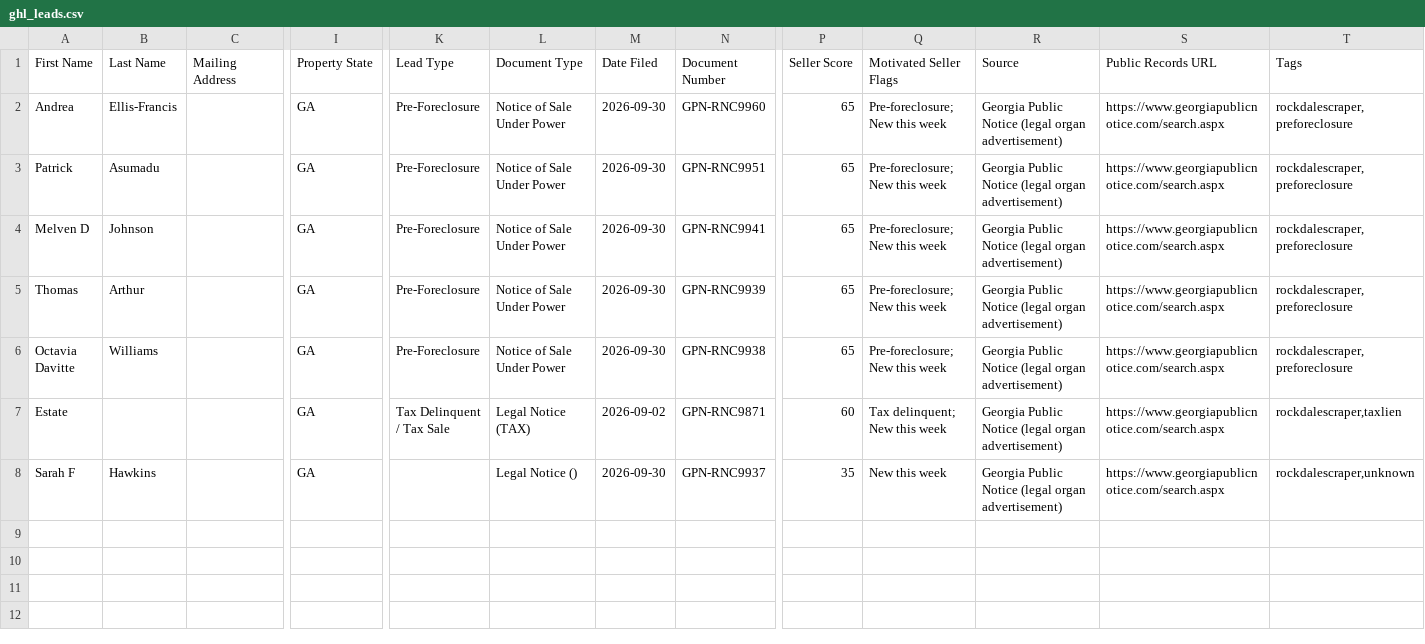
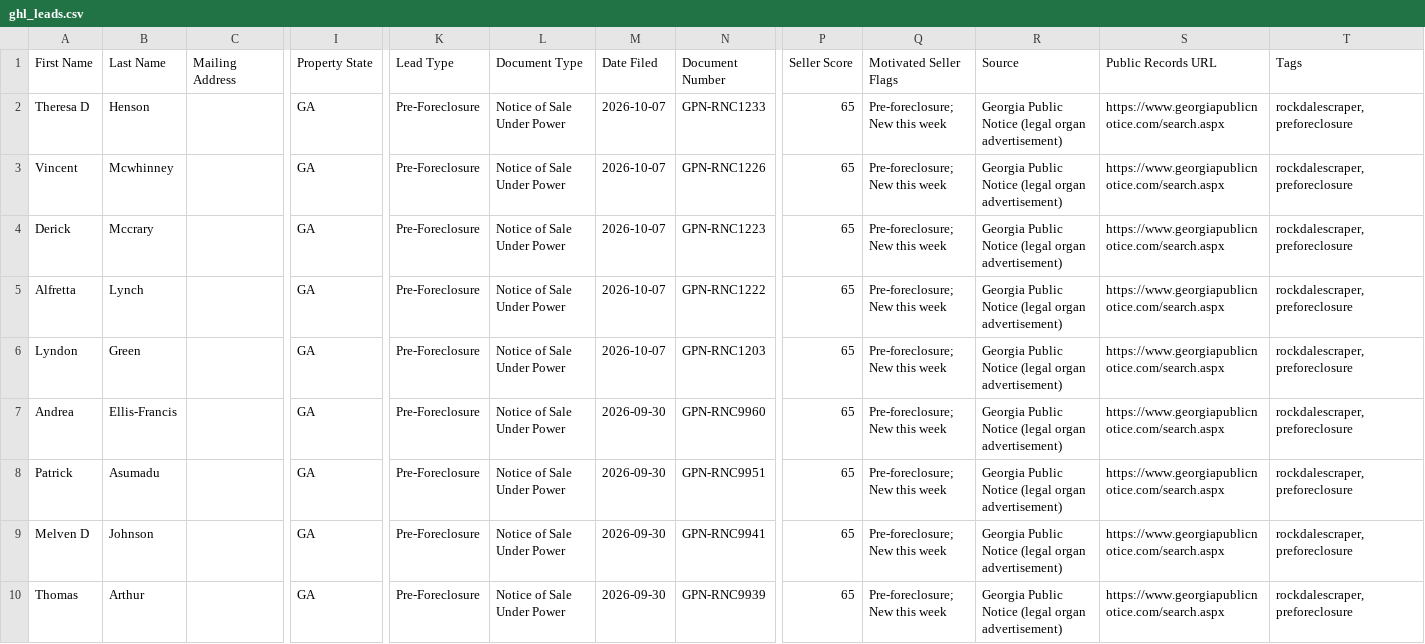
Before and after one commit to terrellkday/Rockdale-Leads-Scraper, a CSV file: data/ghl_leads.csv, drawn as a sheet; only a part is shown, gaps mark what is left out; the shorter side is filled out with more unchanged rows; rows hold the shown columns only; the diff names each change by its address in the sheet, - before the commit and + after, or states it on an @@ line.

```diff
--- a/data/ghl_leads.csv
+++ b/data/ghl_leads.csv
+row 2: Theresa D | Henson |  | GA | Pre-Foreclosure | Notice of Sale Under Power | 2026-10-07 | GPN-RNC1233 | 65 | Pre-foreclosure; New this week | Georgia Public Notice (legal organ advertisement) | https://www.georgiapublicnotice.com/search.aspx | rockdalescraper,preforeclosure
+row 3: Vincent | Mcwhinney |  | GA | Pre-Foreclosure | Notice of Sale Under Power | 2026-10-07 | GPN-RNC1226 | 65 | Pre-foreclosure; New this week | Georgia Public Notice (legal organ advertisement) | https://www.georgiapublicnotice.com/search.aspx | rockdalescraper,preforeclosure
+row 4: Derick | Mccrary |  | GA | Pre-Foreclosure | Notice of Sale Under Power | 2026-10-07 | GPN-RNC1223 | 65 | Pre-foreclosure; New this week | Georgia Public Notice (legal organ advertisement) | https://www.georgiapublicnotice.com/search.aspx | rockdalescraper,preforeclosure
+row 5: Alfretta | Lynch |  | GA | Pre-Foreclosure | Notice of Sale Under Power | 2026-10-07 | GPN-RNC1222 | 65 | Pre-foreclosure; New this week | Georgia Public Notice (legal organ advertisement) | https://www.georgiapublicnotice.com/search.aspx | rockdalescraper,preforeclosure
+row 6: Lyndon | Green |  | GA | Pre-Foreclosure | Notice of Sale Under Power | 2026-10-07 | GPN-RNC1203 | 65 | Pre-foreclosure; New this week | Georgia Public Notice (legal organ advertisement) | https://www.georgiapublicnotice.com/search.aspx | rockdalescraper,preforeclosure
```
Also changed, not shown: 7 other files.
